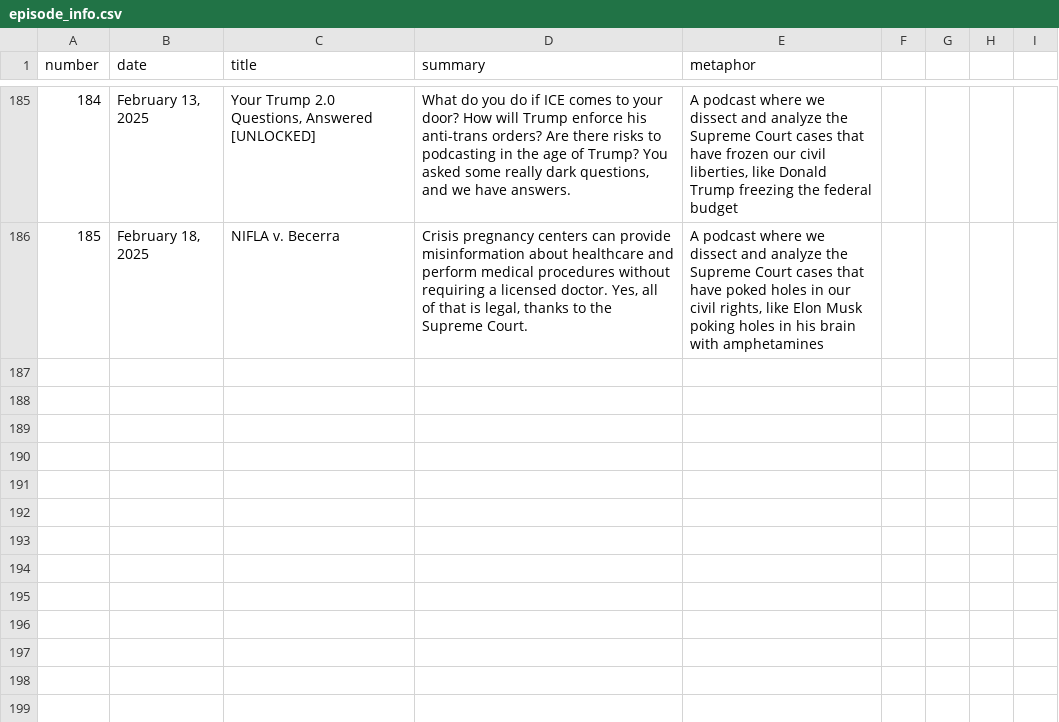
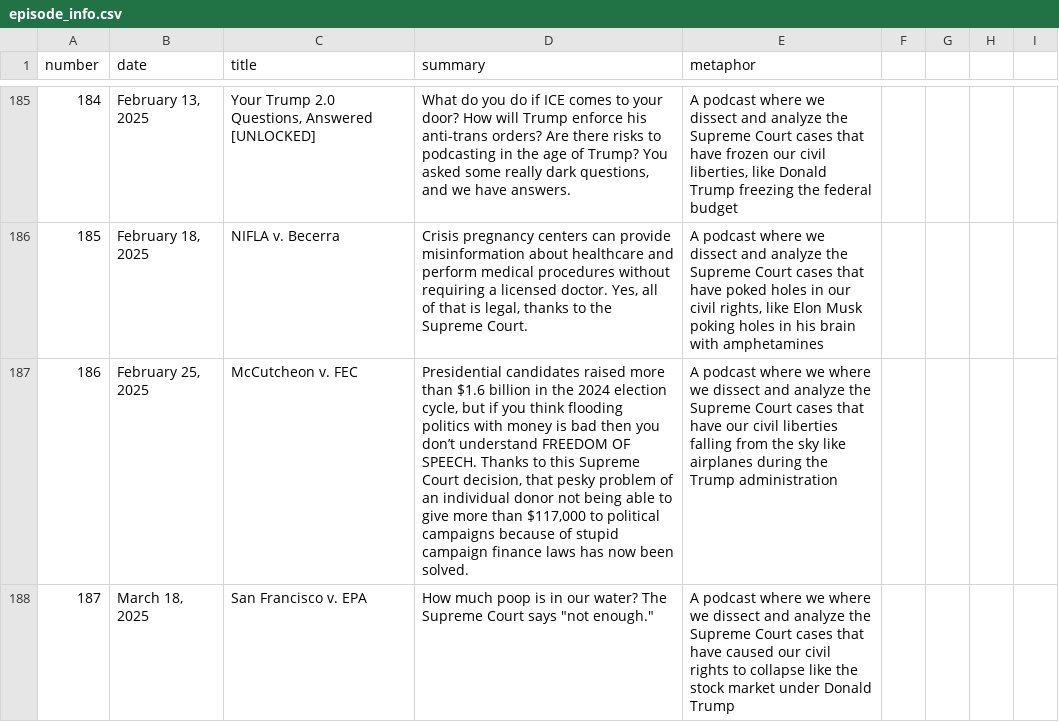
Before and after one commit to MurphyPone/fivefourpod-website, a CSV file: scripts/episode_info.csv, drawn as a sheet; only a part is shown, gaps mark what is left out; the diff names each change by its address in the sheet, - before the commit and + after, or states it on an @@ line.

Commit message:
added San Francisco v. EPA and McCutcheon v. FEC

```diff
--- a/scripts/episode_info.csv
+++ b/scripts/episode_info.csv
+row 187: 186 | February 25, 2025 | McCutcheon v. FEC | Presidential candidates raised more than $1.6 billion in the 2024 election cycle, but if you think flooding politics with money is bad then you don’t understand FREEDOM OF SPEECH. Thanks to this Supreme Court decision, that pesky problem of an individual donor not being able to give more than $117,000 to political campaigns because of stupid campaign finance laws has now been solved. | A podcast where we where we dissect and analyze the Supreme Court cases that have our civil liberties falling from the sky like airplanes during the Trump administration
+row 188: 187 | March 18, 2025 | San Francisco v. EPA | How much poop is in our water? The Supreme Court says "not enough." | A podcast where we where we dissect and analyze the Supreme Court cases that have caused our civil rights to collapse like the stock market under Donald Trump
```
Also changed, not shown: 5 other files.
